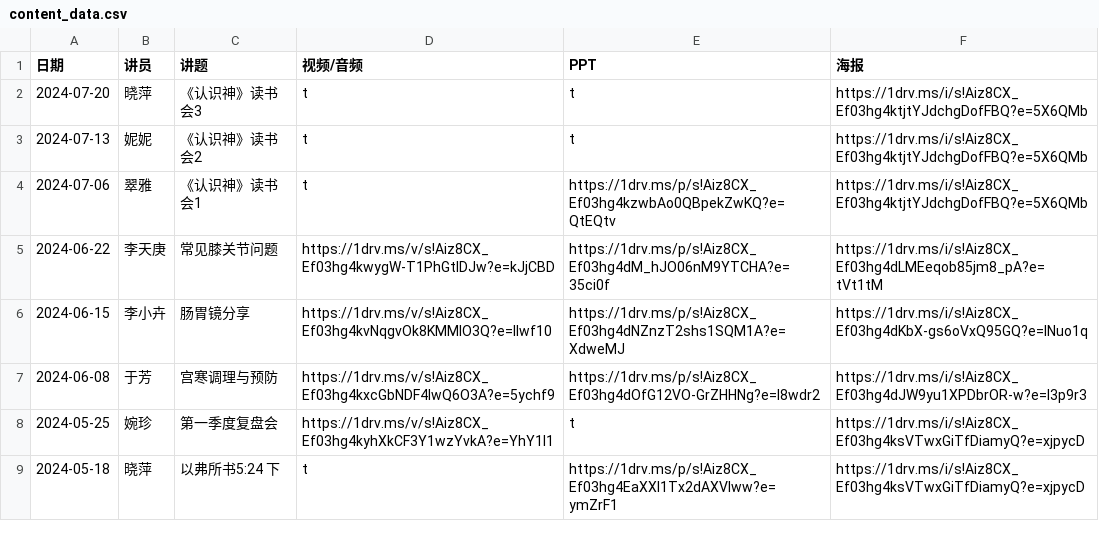
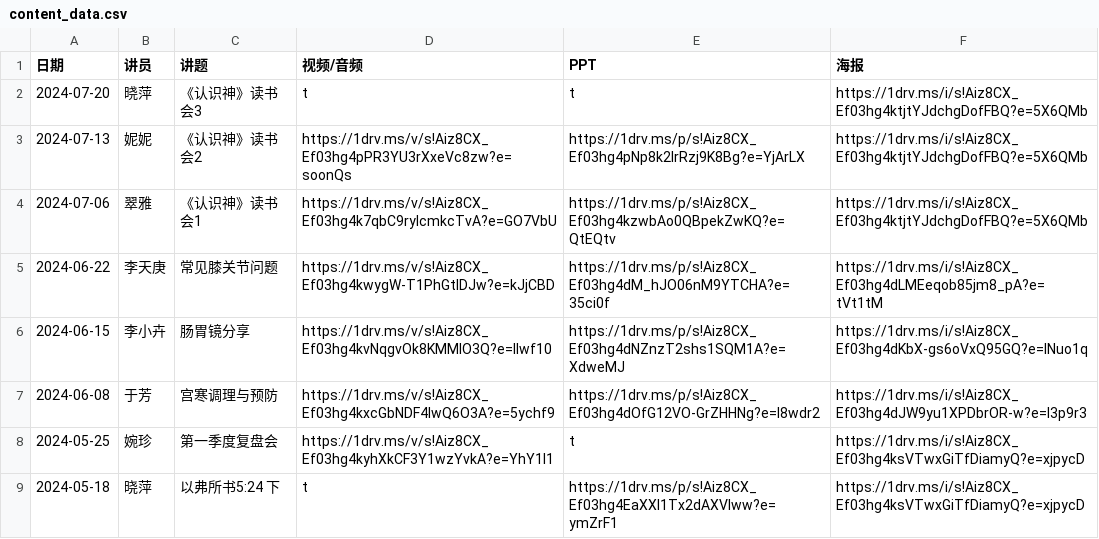
Before and after one commit to szjiemei/szjiemei.github.io, a CSV file: content_data.csv, drawn as a sheet; only a part is shown.

Commit message:
update jul 13

```diff
--- a/content_data.csv
+++ b/content_data.csv
@@ -2,4 +2,4 @@
 2024-07-20,𣇈萍,《认识神》读书会3,t,t,https://1drv.ms/i/s!Aiz8CX_Ef03hg4ktjtYJdchgDofFBQ?e=5X6QMb
-2024-07-13,妮妮,《认识神》读书会2,t,t,https://1drv.ms/i/s!Aiz8CX_Ef03hg4ktjtYJdchgDofFBQ?e=5X6QMb
-2024-07-06,翠雅,《认识神》读书会1,t,https://1drv.ms/p/s!Aiz8CX_Ef03hg4kzwbAo0QBpekZwKQ?e=QtEQtv,https://1drv.ms/i/s!Aiz8CX_Ef03hg4ktjtYJdchgDofFBQ?e=5X6QMb
+2024-07-13,妮妮,《认识神》读书会2,https://1drv.ms/v/s!Aiz8CX_Ef03hg4pPR3YU3rXxeVc8zw?e=soonQs,https://1drv.ms/p/s!Aiz8CX_Ef03hg4pNp8k2lrRzj9K8Bg?e=YjArLX,https://1drv.ms/i/s!Aiz8CX_Ef03hg4ktjtYJdchgDofFBQ?e=5X6QMb
+2024-07-06,翠雅,《认识神》读书会1,https://1drv.ms/v/s!Aiz8CX_Ef03hg4k7qbC9rylcmkcTvA?e=GO7VbU,https://1drv.ms/p/s!Aiz8CX_Ef03hg4kzwbAo0QBpekZwKQ?e=QtEQtv,https://1drv.ms/i/s!Aiz8CX_Ef03hg4ktjtYJdchgDofFBQ?e=5X6QMb
 2024-06-22,李天庚,常见膝关节问题,https://1drv.ms/v/s!Aiz8CX_Ef03hg4kwygW-T1PhGtlDJw?e=kJjCBD,https://1drv.ms/p/s!Aiz8CX_Ef03hg4dM_hJO06nM9YTCHA?e=35ci0f,https://1drv.ms/i/s!Aiz8CX_Ef03hg4dLMEeqob85jm8_pA?e=tVt1tM
```
